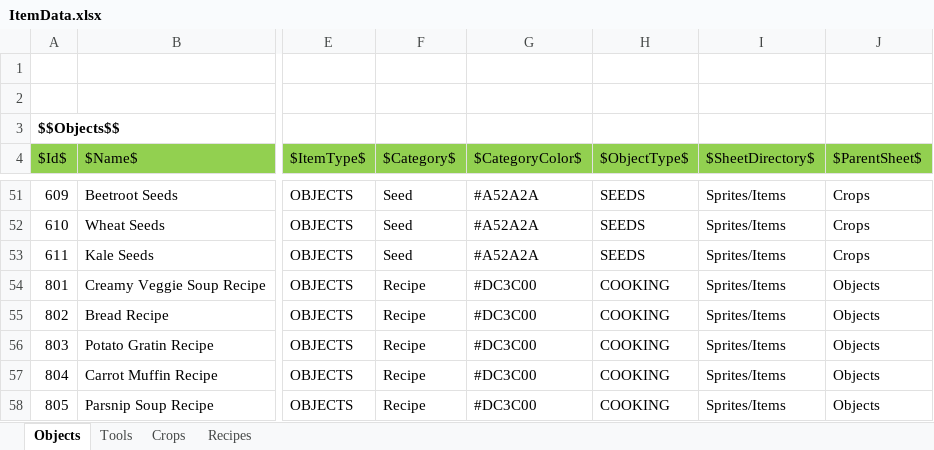
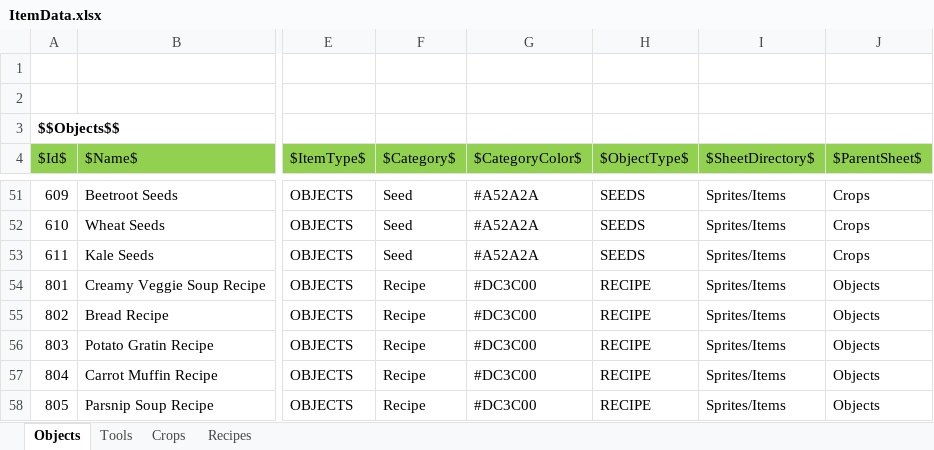
Before and after one commit to key0223/Farm, an Excel workbook: Sheets/ItemData.xlsx, sheet Objects, drawn as a sheet; only a part is shown, gaps mark what is left out; values as stored, in another font and other column widths than the file's, no borders; charts and pictures not drawn; the diff names each change by its address in the sheet, - before the commit and + after, or states it on an @@ line.

Commit message:
[UI] Cooking Item 필요한 재료 표시

```diff
--- a/Sheets/ItemData.xlsx (sheet Objects)
+++ b/Sheets/ItemData.xlsx (sheet Objects)
-H54:H58 ($ObjectType$): COOKING
+H54:H58 ($ObjectType$): RECIPE
```
Also changed, not shown: sheet Recipes, 36 other files.
